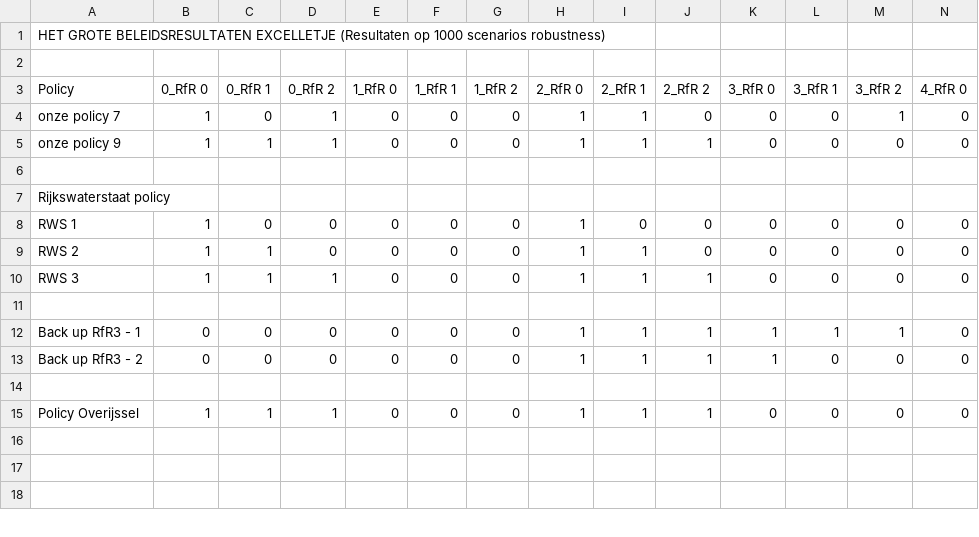
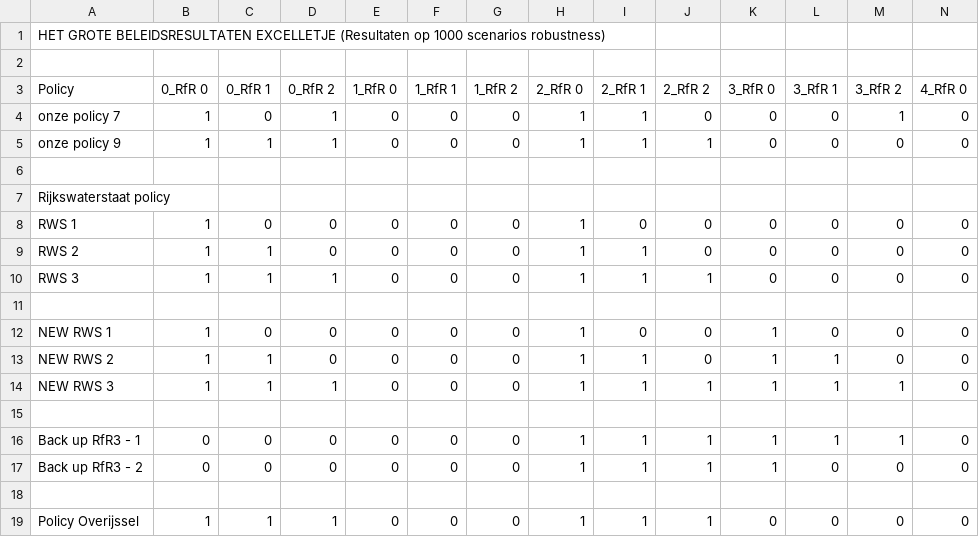
Before and after one commit to pkastelein/EPA141A, a CSV file: final assignment/policies/BIG_Policy_Proposal_Results_Document_Final.csv, drawn as a sheet; only a part is shown; the shorter side is filled out with more unchanged rows; rows hold the shown columns only; the diff names each change by its address in the sheet, - before the commit and + after, or states it on an @@ line.

```diff
--- a/final assignment/policies/BIG_Policy_Proposal_Results_Document_Final.csv
+++ b/final assignment/policies/BIG_Policy_Proposal_Results_Document_Final.csv
+row 12: NEW RWS 1 | 1 | 0 | 0 | 0 | 0 | 0 | 1 | 0 | 0 | 1 | 0 | 0 | 0
+row 13: NEW RWS 2 | 1 | 1 | 0 | 0 | 0 | 0 | 1 | 1 | 0 | 1 | 1 | 0 | 0
+row 14: NEW RWS 3 | 1 | 1 | 1 | 0 | 0 | 0 | 1 | 1 | 1 | 1 | 1 | 1 | 0
+row 15: (empty)
```
Also changed, not shown: final assignment/policies/NEW_RWS_policy_robustness_with_all_indicators.csv.
